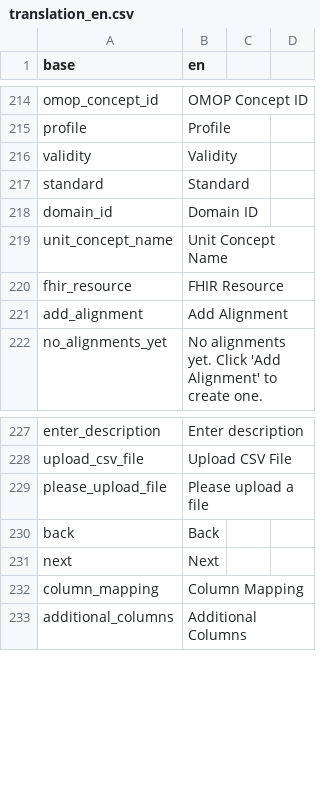
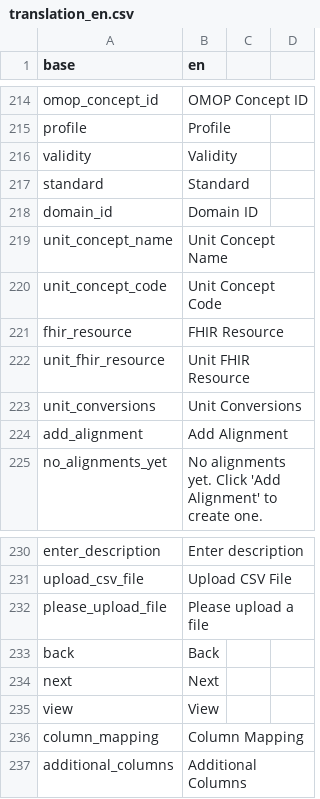
Before and after one commit to indicate-eu/data-dictionary, a CSV file: inst/translations/translation_en.csv, drawn as a sheet; only a part is shown, gaps mark what is left out.

```diff
--- a/inst/translations/translation_en.csv
+++ b/inst/translations/translation_en.csv
@@ -219,3 +219,6 @@ domain_id,Domain ID
 unit_concept_name,Unit Concept Name
+unit_concept_code,Unit Concept Code
 fhir_resource,FHIR Resource
+unit_fhir_resource,Unit FHIR Resource
+unit_conversions,Unit Conversions
 add_alignment,Add Alignment
@@ -231,2 +234,3 @@ back,Back
 next,Next
+view,View
 column_mapping,Column Mapping
```
Also changed, not shown: inst/translations/translation_fr.csv, 4 other files.
